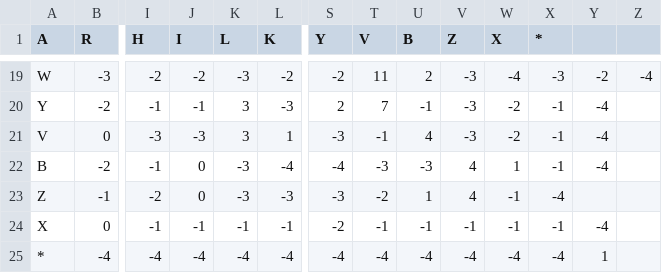
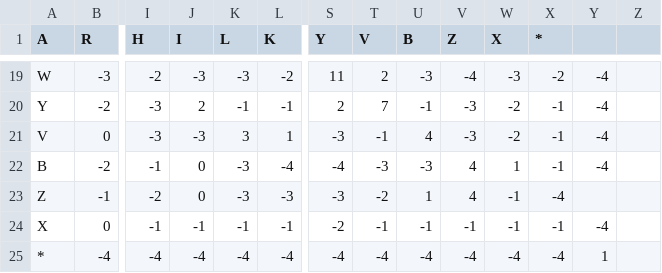
Before and after one commit to BROTHERAVI/Bioinformatics-, a CSV file: sequence-analysis/BLOSUM62.csv, drawn as a sheet; only a part is shown, gaps mark what is left out; the diff covers the shown part only; the diff names each change by its address in the sheet, - before the commit and + after, or states it on an @@ line.

```diff
--- a/sequence-analysis/BLOSUM62.csv
+++ b/sequence-analysis/BLOSUM62.csv
-J19 (I): -2
+J19 (I): -3
-S19 (Y): -2
+S19 (Y): 11
-T19 (V): 11
+T19 (V): 2
-U19 (B): 2
+U19 (B): -3
-V19 (Z): -3
+V19 (Z): -4
-W19 (X): -4
+W19 (X): -3
-X19 (*): -3
+X19 (*): -2
-Y19: -2
+Y19: -4
-Z19: -4
+Z19: (empty)
-I20 (H): -1
+I20 (H): -3
-J20 (I): -1
+J20 (I): 2
-K20 (L): 3
+K20 (L): -1
-L20 (K): -3
+L20 (K): -1
```
Also changed, not shown: 31 edited cells elsewhere in this file.
